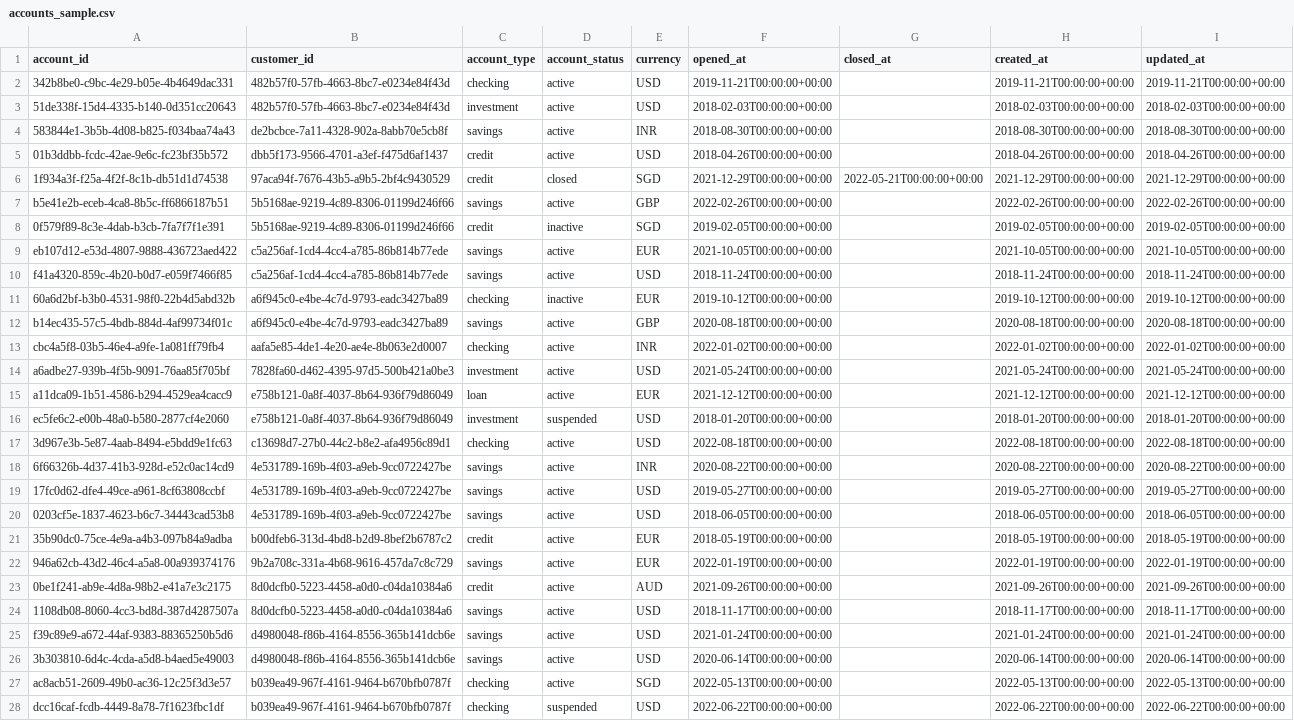
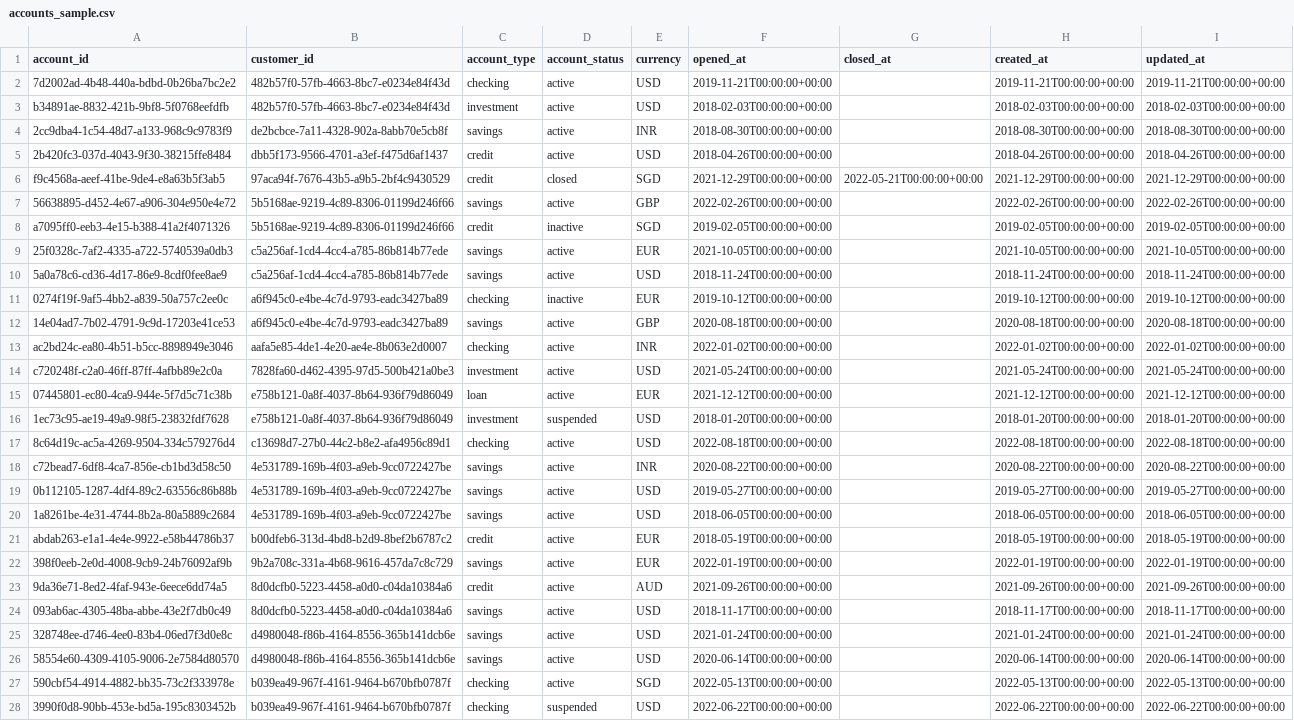
Before and after one commit to iamdpsingh/Project-4-Financial-Risk-Fraud-Detection-Data-Platform, a CSV file: data/sample/accounts_sample.csv, drawn as a sheet; only a part is shown; the diff covers the shown part only; the diff names each change by its address in the sheet, - before the commit and + after, or states it on an @@ line.

```diff
--- a/data/sample/accounts_sample.csv
+++ b/data/sample/accounts_sample.csv
-A2 (account_id): 342b8be0-c9bc-4e29-b05e-4b4649dac331
+A2 (account_id): 7d2002ad-4b48-440a-bdbd-0b26ba7bc2e2
-A3 (account_id): 51de338f-15d4-4335-b140-0d351cc20643
+A3 (account_id): b34891ae-8832-421b-9bf8-5f0768eefdfb
-A4 (account_id): 583844e1-3b5b-4d08-b825-f034baa74a43
+A4 (account_id): 2cc9dba4-1c54-48d7-a133-968c9c9783f9
-A5 (account_id): 01b3ddbb-fcdc-42ae-9e6c-fc23bf35b572
+A5 (account_id): 2b420fc3-037d-4043-9f30-38215ffe8484
-A6 (account_id): 1f934a3f-f25a-4f2f-8c1b-db51d1d74538
+A6 (account_id): f9c4568a-aeef-41be-9de4-e8a63b5f3ab5
-A7 (account_id): b5e41e2b-eceb-4ca8-8b5c-ff6866187b51
+A7 (account_id): 56638895-d452-4e67-a906-304e950e4e72
-A8 (account_id): 0f579f89-8c3e-4dab-b3cb-7fa7f7f1e391
+A8 (account_id): a7095ff0-eeb3-4e15-b388-41a2f4071326
-A9 (account_id): eb107d12-e53d-4807-9888-436723aed422
+A9 (account_id): 25f0328c-7af2-4335-a722-5740539a0db3
-A10 (account_id): f41a4320-859c-4b20-b0d7-e059f7466f85
+A10 (account_id): 5a0a78c6-cd36-4d17-86e9-8cdf0fee8ae9
-A11 (account_id): 60a6d2bf-b3b0-4531-98f0-22b4d5abd32b
+A11 (account_id): 0274f19f-9af5-4bb2-a839-50a757c2ee0c
-A12 (account_id): b14ec435-57c5-4bdb-884d-4af99734f01c
+A12 (account_id): 14e04ad7-7b02-4791-9c9d-17203e41ce53
-A13 (account_id): cbc4a5f8-03b5-46e4-a9fe-1a081ff79fb4
+A13 (account_id): ac2bd24c-ea80-4b51-b5cc-8898949e3046
-A14 (account_id): a6adbe27-939b-4f5b-9091-76aa85f705bf
+A14 (account_id): c720248f-c2a0-46ff-87ff-4afbb89e2c0a
-A15 (account_id): a11dca09-1b51-4586-b294-4529ea4cacc9
+A15 (account_id): 07445801-ec80-4ca9-944e-5f7d5c71c38b
-A16 (account_id): ec5fe6c2-e00b-48a0-b580-2877cf4e2060
+A16 (account_id): 1ec73c95-ae19-49a9-98f5-23832fdf7628
-A17 (account_id): 3d967e3b-5e87-4aab-8494-e5bdd9e1fc63
+A17 (account_id): 8c64d19c-ac5a-4269-9504-334c579276d4
-A18 (account_id): 6f66326b-4d37-41b3-928d-e52c0ac14cd9
+A18 (account_id): c72bead7-6df8-4ca7-856e-cb1bd3d58c50
-A19 (account_id): 17fc0d62-dfe4-49ce-a961-8cf63808ccbf
+A19 (account_id): 0b112105-1287-4df4-89c2-63556c86b88b
-A20 (account_id): 0203cf5e-1837-4623-b6c7-34443cad53b8
+A20 (account_id): 1a8261be-4e31-4744-8b2a-80a5889c2684
-A21 (account_id): 35b90dc0-75ce-4e9a-a4b3-097b84a9adba
+A21 (account_id): abdab263-e1a1-4e4e-9922-e58b44786b37
-A22 (account_id): 946a62cb-43d2-46c4-a5a8-00a939374176
+A22 (account_id): 398f0eeb-2e0d-4008-9cb9-24b76092af9b
-A23 (account_id): 0be1f241-ab9e-4d8a-98b2-e41a7e3c2175
+A23 (account_id): 9da36e71-8ed2-4faf-943e-6eece6dd74a5
-A24 (account_id): 1108db08-8060-4cc3-bd8d-387d4287507a
+A24 (account_id): 093ab6ac-4305-48ba-abbe-43e2f7db0c49
-A25 (account_id): f39c89e9-a672-44af-9383-88365250b5d6
+A25 (account_id): 328748ee-d746-4ee0-83b4-06ed7f3d0e8c
-A26 (account_id): 3b303810-6d4c-4cda-a5d8-b4aed5e49003
+A26 (account_id): 58554e60-4309-4105-9006-2e7584d80570
-A27 (account_id): ac8acb51-2609-49b0-ac36-12c25f3d3e57
+A27 (account_id): 590cbf54-4914-4882-bb35-73c2f333978e
-A28 (account_id): dcc16caf-fcdb-4449-8a78-7f1623fbc1df
+A28 (account_id): 3990f0d8-90bb-453e-bd5a-195c8303452b
```
Also changed, not shown: 73 edited cells elsewhere in this file, data/sample/devices_sample.csv, data/sample/events_sample.csv, 56 other files.
